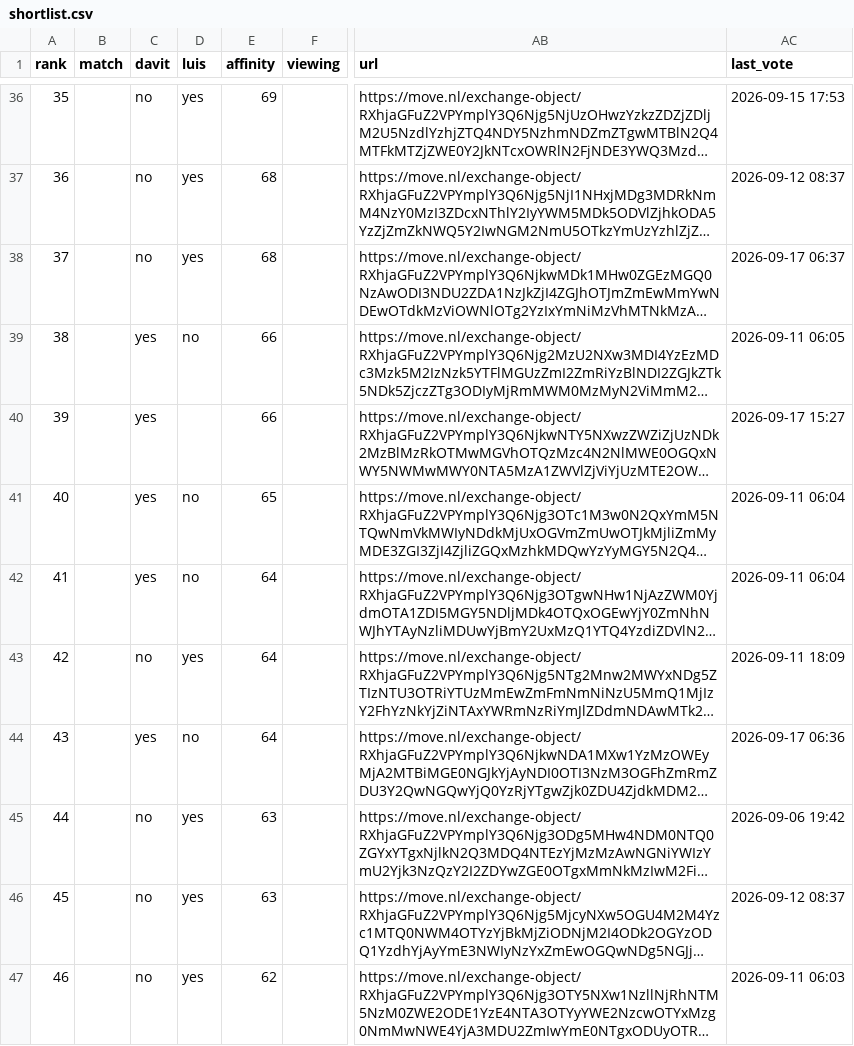
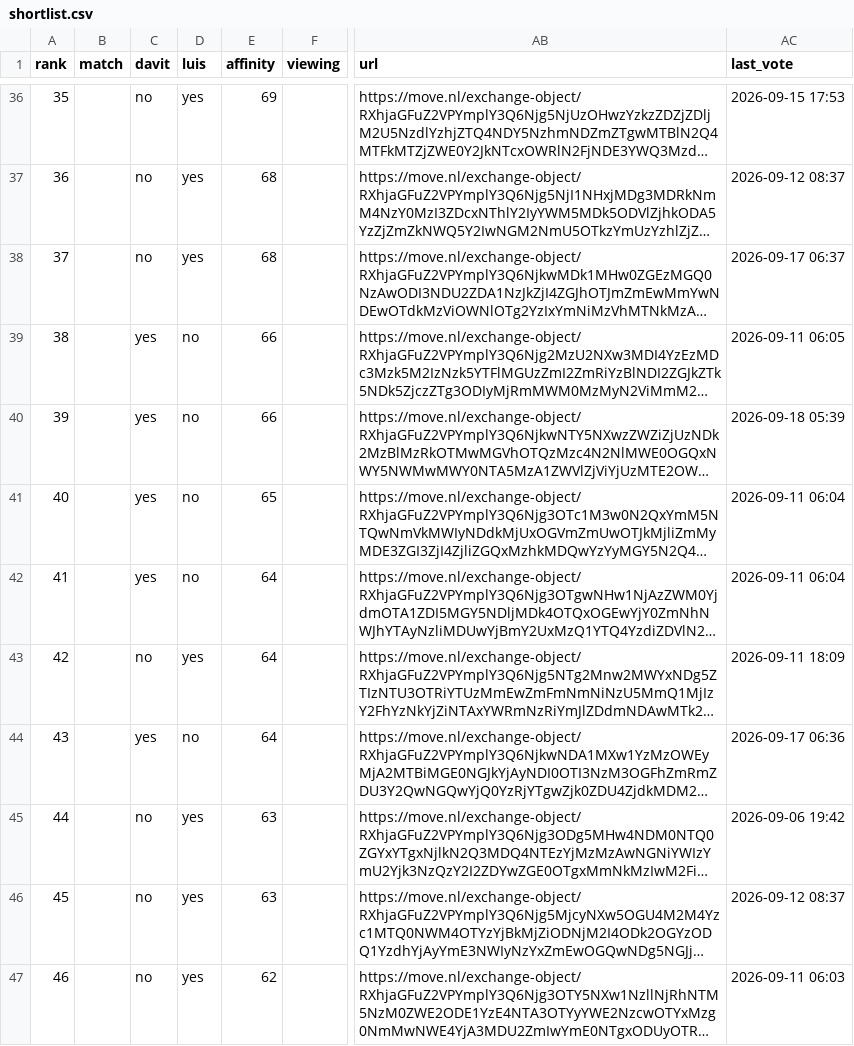
Before and after one commit to f54cg22yp7-maker/real_estate_amsterdam, a CSV file: docs/shortlist.csv, drawn as a sheet; only a part is shown, gaps mark what is left out; long unchanged cells end in …; the diff names each change by its address in the sheet, - before the commit and + after, or states it on an @@ line.

```diff
--- a/docs/shortlist.csv
+++ b/docs/shortlist.csv
-D40 (luis): (empty)
+D40 (luis): no
-AC40 (last_vote): 2026-09-17 15:27
+AC40 (last_vote): 2026-09-18 05:39
```
